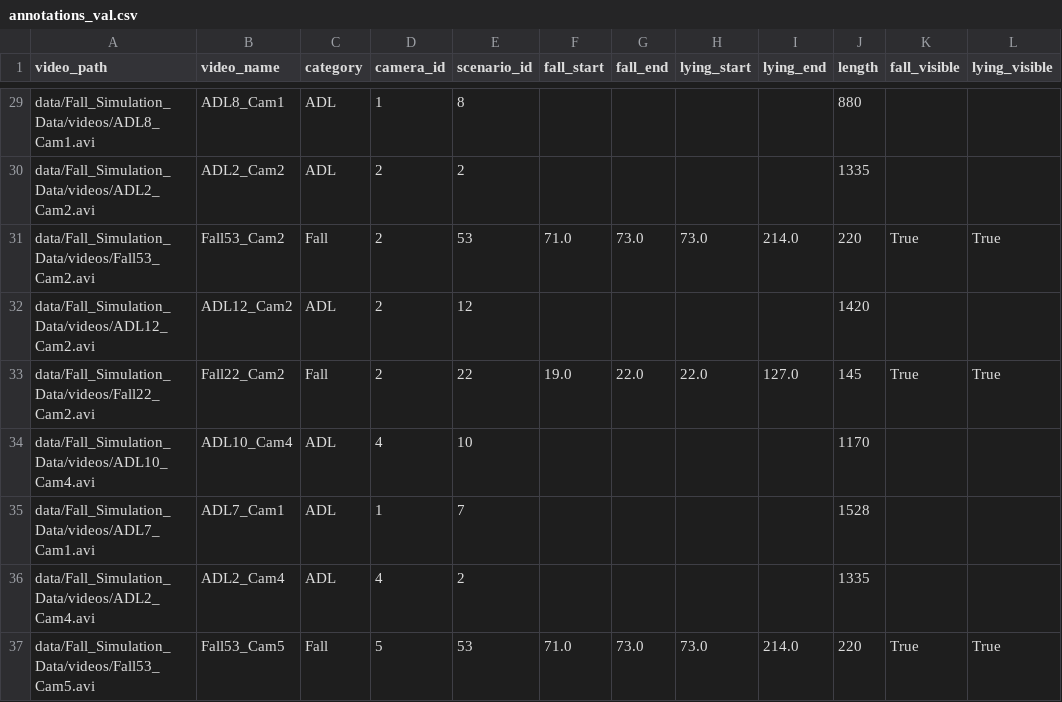
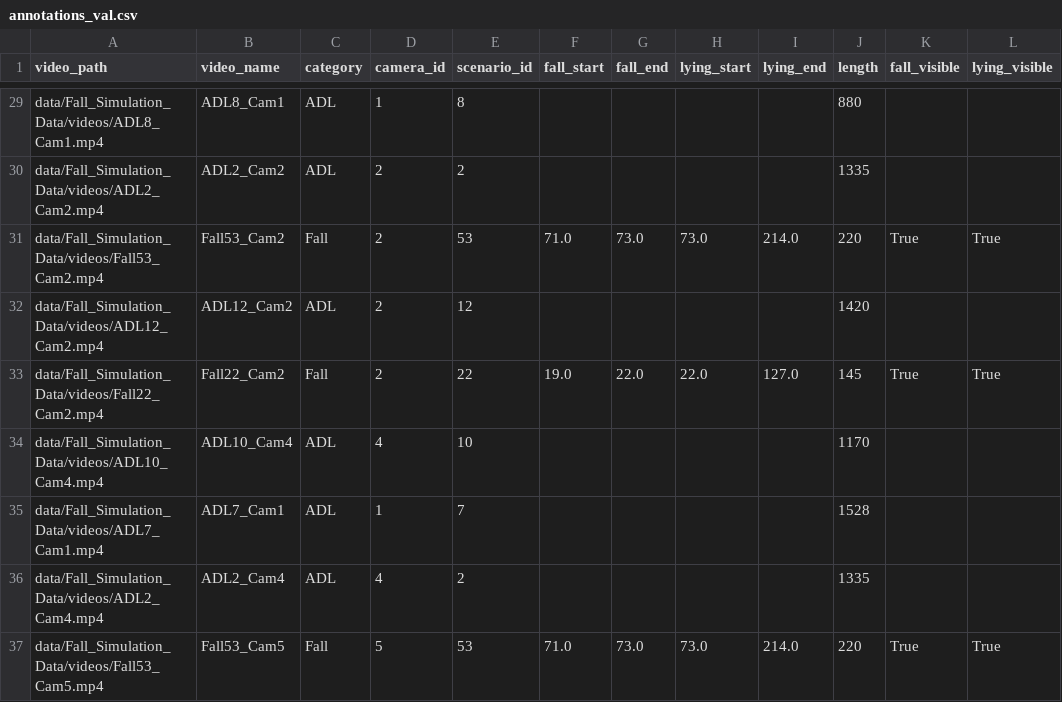
Before and after one commit to Grutschus/human-fall-detection, a CSV file: data/Fall_Simulation_Data/annotations_val.csv, drawn as a sheet; only a part is shown, gaps mark what is left out; the diff covers the shown part only; the diff names each change by its address in the sheet, - before the commit and + after, or states it on an @@ line.

```diff
--- a/data/Fall_Simulation_Data/annotations_val.csv
+++ b/data/Fall_Simulation_Data/annotations_val.csv
-A29 (video_path): data/Fall_Simulation_Data/videos/ADL8_Cam1.avi
+A29 (video_path): data/Fall_Simulation_Data/videos/ADL8_Cam1.mp4
-A30 (video_path): data/Fall_Simulation_Data/videos/ADL2_Cam2.avi
+A30 (video_path): data/Fall_Simulation_Data/videos/ADL2_Cam2.mp4
-A31 (video_path): data/Fall_Simulation_Data/videos/Fall53_Cam2.avi
+A31 (video_path): data/Fall_Simulation_Data/videos/Fall53_Cam2.mp4
-A32 (video_path): data/Fall_Simulation_Data/videos/ADL12_Cam2.avi
+A32 (video_path): data/Fall_Simulation_Data/videos/ADL12_Cam2.mp4
-A33 (video_path): data/Fall_Simulation_Data/videos/Fall22_Cam2.avi
+A33 (video_path): data/Fall_Simulation_Data/videos/Fall22_Cam2.mp4
-A34 (video_path): data/Fall_Simulation_Data/videos/ADL10_Cam4.avi
+A34 (video_path): data/Fall_Simulation_Data/videos/ADL10_Cam4.mp4
-A35 (video_path): data/Fall_Simulation_Data/videos/ADL7_Cam1.avi
+A35 (video_path): data/Fall_Simulation_Data/videos/ADL7_Cam1.mp4
-A36 (video_path): data/Fall_Simulation_Data/videos/ADL2_Cam4.avi
+A36 (video_path): data/Fall_Simulation_Data/videos/ADL2_Cam4.mp4
-A37 (video_path): data/Fall_Simulation_Data/videos/Fall53_Cam5.avi
+A37 (video_path): data/Fall_Simulation_Data/videos/Fall53_Cam5.mp4
```
Also changed, not shown: 27 edited cells elsewhere in this file, data/Fall_Simulation_Data/annotations_test.csv, data/Fall_Simulation_Data/annotations_train.csv, 1 other file.
